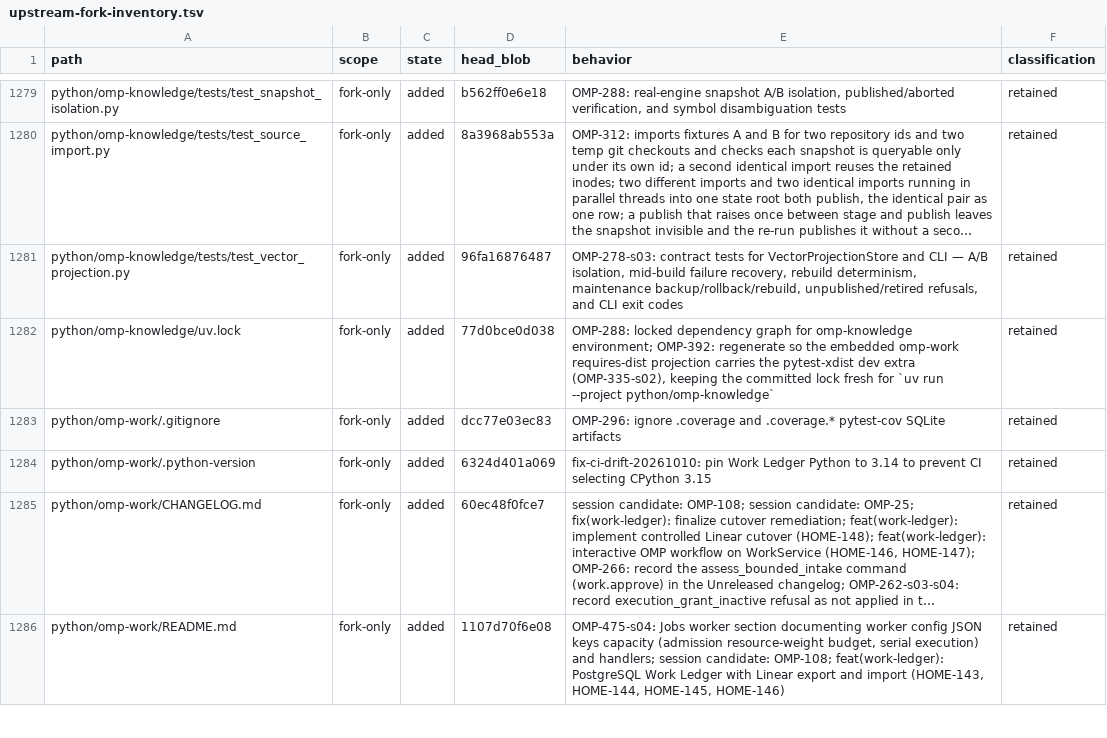
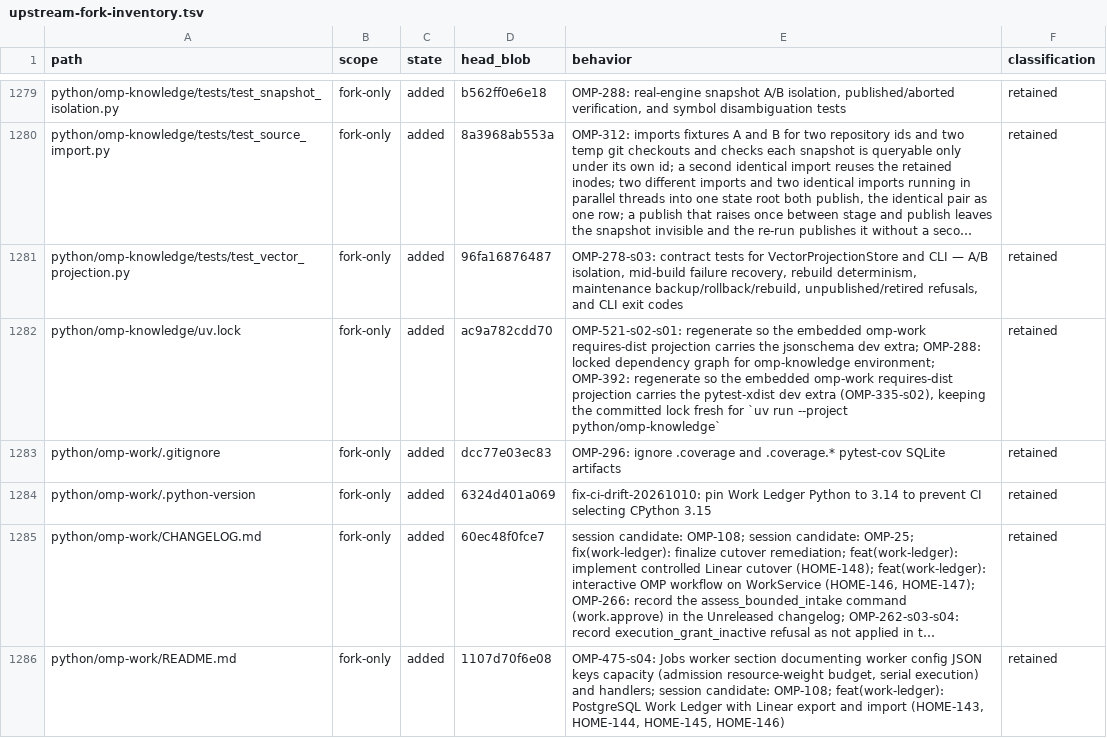
Before and after one commit to theturtlecsz/oh-my-pi, a TSV file: docs/upstream-fork-inventory.tsv, drawn as a sheet; only a part is shown, gaps mark what is left out; long unchanged cells end in …; the diff covers the shown part only; the diff names each change by its address in the sheet, - before the commit and + after, or states it on an @@ line.

Commit message:
OMP-521-s02-s01: add jsonschema dev dependency, contracts/nsi/v1 package data, and regenerate lockfiles

```diff
--- a/docs/upstream-fork-inventory.tsv
+++ b/docs/upstream-fork-inventory.tsv
-D1282 (head_blob): 77d0bce0d038
+D1282 (head_blob): ac9a782cdd70
-E1282 (behavior): OMP-288: locked…
+E1282 (behavior): OMP-521-s02-s01: regenerate so the embedded omp-work requires-dist projection carries the jsonschema dev extra; OMP-288: locked…
```
Also changed, not shown: 4 edited cells elsewhere in this file, 3 other files.
